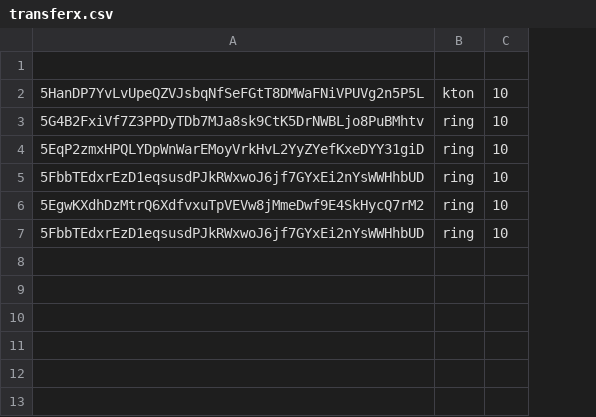
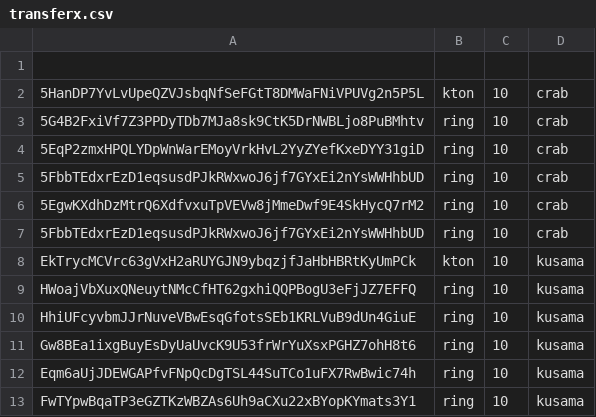
Before and after one commit to darwinia-network/multi-transfer, a CSV file: data/transferx.csv, drawn as a sheet; the diff names each change by its address in the sheet, - before the commit and + after, or states it on an @@ line.

```diff
--- a/data/transferx.csv
+++ b/data/transferx.csv
+column D, rows 2-7: all crab
+row 8: EkTrycMCVrc63gVxH2aRUYGJN9ybqzjfJaHbHBRtKyUmPCk | kton | 10 | kusama
+row 9: HWoajVbXuxQNeuytNMcCfHT62gxhiQQPBogU3eFjJZ7EFFQ | ring | 10 | kusama
+row 10: HhiUFcyvbmJJrNuveVBwEsqGfotsSEb1KRLVuB9dUn4GiuE | ring | 10 | kusama
+row 11: Gw8BEa1ixgBuyEsDyUaUvcK9U53frWrYuXsxPGHZ7ohH8t6 | ring | 10 | kusama
+row 12: Eqm6aUjJDEWGAPfvFNpQcDgTSL44SuTCo1uFX7RwBwic74h | ring | 10 | kusama
+row 13: FwTYpwBqaTP3eGZTKzWBZAs6Uh9aCXu22xBYopKYmats3Y1 | ring | 10 | kusama
```
Also changed, not shown: 4 other files.
